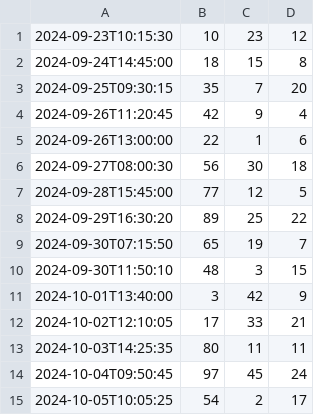
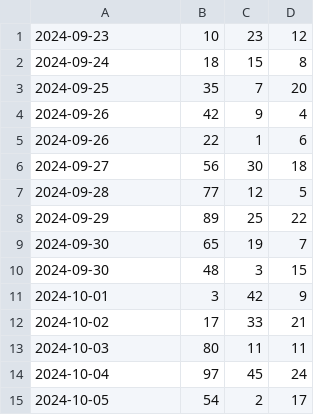
Before and after one commit to ejgonzalez16/ChillingDogs, a CSV file: SpringBoot/ChillingDogsPage/src/main/resources/static/sources/datos-quemados/tratamientos.csv, drawn as a sheet.

Commit message:
feat: CRUD Tratamientos (Back)
- Controller, Service y Repository de Tratamientos
- Actualizar tipo de dato de la fecha de un Tratamiento: LocalDate en vez de LocalDate time (sólo nos interesa el día, no la hora)
- Métodos para usar (nuevo tratamiento) y devolver (cambio de droga en update) una droga
- Creación de TratamientoDTO para evitar modificaciones no controladas y reducir el ancho de banda de la petición (se usa en create y update)
- Eliminar imports no usados
- Correcciones pendejas de errores de ortografía

```diff
--- a/SpringBoot/ChillingDogsPage/src/main/resources/static/sources/datos-quemados/tratamientos.csv
+++ b/SpringBoot/ChillingDogsPage/src/main/resources/static/sources/datos-quemados/tratamientos.csv
@@ -1,15 +1,15 @@
-2024-09-23T10:15:30;10;23;12
-2024-09-24T14:45:00;18;15;8
-2024-09-25T09:30:15;35;7;20
-2024-09-26T11:20:45;42;9;4
-2024-09-26T13:00:00;22;1;6
-2024-09-27T08:00:30;56;30;18
-2024-09-28T15:45:00;77;12;5
-2024-09-29T16:30:20;89;25;22
-2024-09-30T07:15:50;65;19;7
-2024-09-30T11:50:10;48;3;15
-2024-10-01T13:40:00;3;42;9
-2024-10-02T12:10:05;17;33;21
-2024-10-03T14:25:35;80;11;11
-2024-10-04T09:50:45;97;45;24
-2024-10-05T10:05:25;54;2;17
+2024-09-23;10;23;12
+2024-09-24;18;15;8
+2024-09-25;35;7;20
+2024-09-26;42;9;4
+2024-09-26;22;1;6
+2024-09-27;56;30;18
+2024-09-28;77;12;5
+2024-09-29;89;25;22
+2024-09-30;65;19;7
+2024-09-30;48;3;15
+2024-10-01;3;42;9
+2024-10-02;17;33;21
+2024-10-03;80;11;11
+2024-10-04;97;45;24
+2024-10-05;54;2;17
```
Also changed, not shown: 11 other files.
